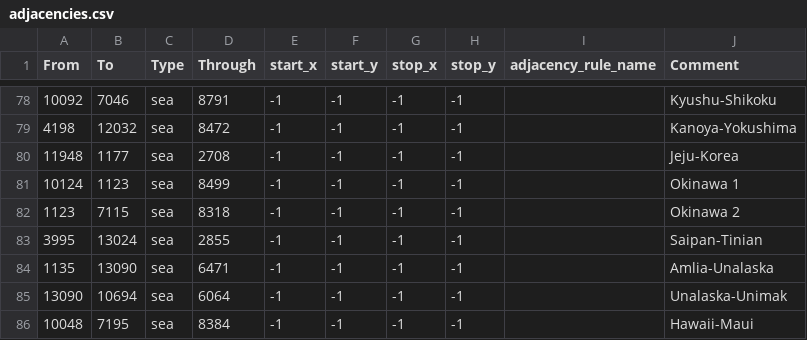
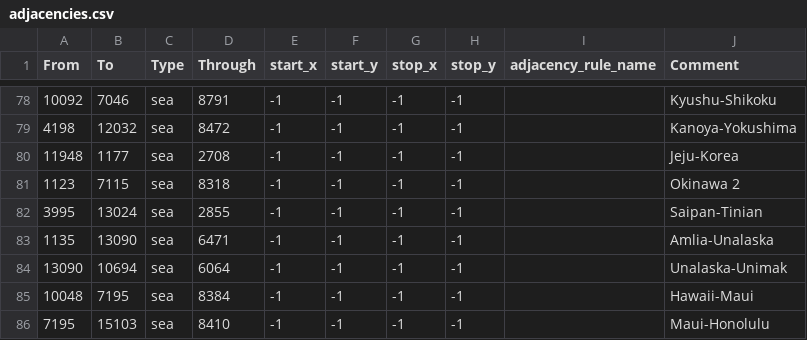
Before and after one commit to aridoitsu/ashesoftheoldorder, a CSV file: map/adjacencies.csv, drawn as a sheet; only a part is shown, gaps mark what is left out; the shorter side is filled out with more unchanged rows; the diff names each change by its address in the sheet, - before the commit and + after, or states it on an @@ line.

```diff
--- a/map/adjacencies.csv
+++ b/map/adjacencies.csv
-row 81: 10124 | 1123 | sea | 8499 | -1 | -1 | -1 | -1 |  | Okinawa 1
```
Also changed, not shown: 5 other files.
